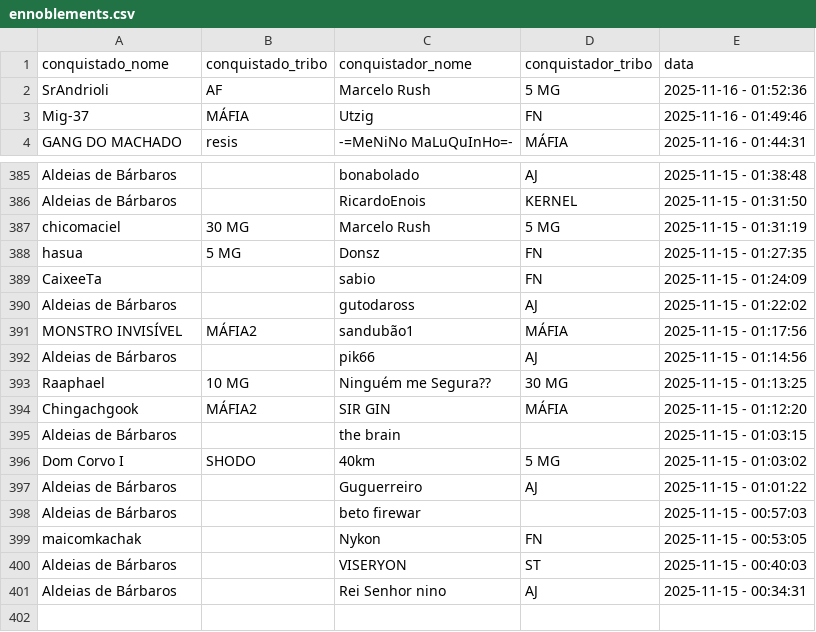
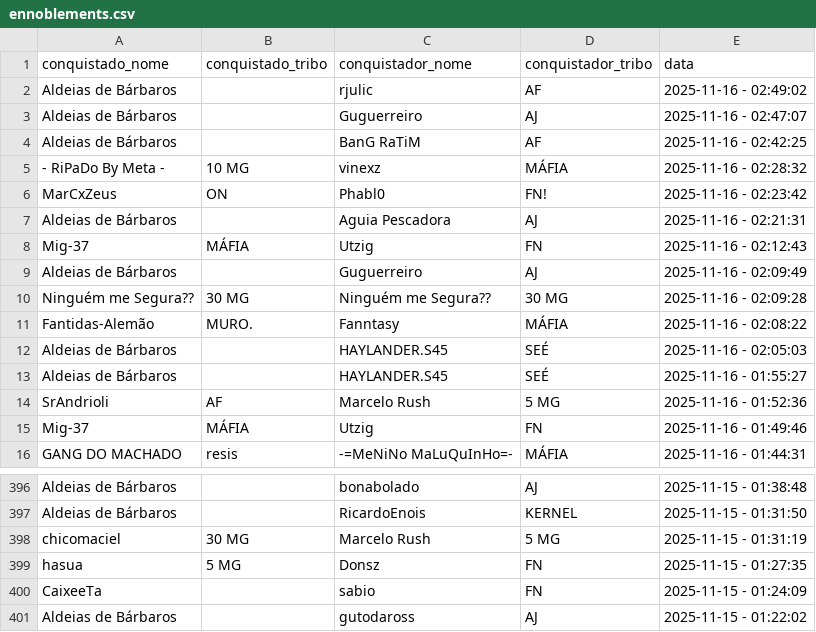
Before and after one commit to pedrodnsilveira/dashboardTW, a CSV file: ennoblements.csv, drawn as a sheet; only a part is shown, gaps mark what is left out; the diff covers the shown part only.

Commit message:
General commit

```diff
--- a/ennoblements.csv
+++ b/ennoblements.csv
@@ -1,2 +1,14 @@
 conquistado_nome;conquistado_tribo;conquistador_nome;conquistador_tribo;data
+Aldeias de Bárbaros;;rjulic;AF;2025-11-16 - 02:49:02
+Aldeias de Bárbaros;;Guguerreiro;AJ;2025-11-16 - 02:47:07
+Aldeias de Bárbaros;;BanG RaTiM;AF;2025-11-16 - 02:42:25
+- RiPaDo By Meta -;10 MG;vinexz;MÁFIA;2025-11-16 - 02:28:32
+MarCxZeus;ON;Phabl0;FN!;2025-11-16 - 02:23:42
+Aldeias de Bárbaros;;Aguia Pescadora;AJ;2025-11-16 - 02:21:31
+Mig-37;MÁFIA;Utzig;FN;2025-11-16 - 02:12:43
+Aldeias de Bárbaros;;Guguerreiro;AJ;2025-11-16 - 02:09:49
+Ninguém me Segura??;30 MG;Ninguém me Segura??;30 MG;2025-11-16 - 02:09:28
+Fantidas-Alemão;MURO.;Fanntasy;MÁFIA;2025-11-16 - 02:08:22
+Aldeias de Bárbaros;;HAYLANDER.S45;SEÉ;2025-11-16 - 02:05:03
+Aldeias de Bárbaros;;HAYLANDER.S45;SEÉ;2025-11-16 - 01:55:27
 SrAndrioli;AF;Marcelo Rush;5 MG;2025-11-16 - 01:52:36
@@ -390,12 +401 @@ CaixeeTa;;sabio;FN;2025-11-15 - 01:24:09
 Aldeias de Bárbaros;;gutodaross;AJ;2025-11-15 - 01:22:02
-MONSTRO INVISÍVEL;MÁFIA2;sandubão1;MÁFIA;2025-11-15 - 01:17:56
-Aldeias de Bárbaros;;pik66;AJ;2025-11-15 - 01:14:56
-Raaphael;10 MG;Ninguém me Segura??;30 MG;2025-11-15 - 01:13:25
-Chingachgook;MÁFIA2;SIR GIN;MÁFIA;2025-11-15 - 01:12:20
-Aldeias de Bárbaros;;the brain;;2025-11-15 - 01:03:15
-Dom Corvo I;SHODO;40km;5 MG;2025-11-15 - 01:03:02
-Aldeias de Bárbaros;;Guguerreiro;AJ;2025-11-15 - 01:01:22
-Aldeias de Bárbaros;;beto firewar;;2025-11-15 - 00:57:03
-maicomkachak;;Nykon;FN;2025-11-15 - 00:53:05
-Aldeias de Bárbaros;;VISERYON;ST;2025-11-15 - 00:40:03
-Aldeias de Bárbaros;;Rei Senhor nino;AJ;2025-11-15 - 00:34:31
```
Also changed, not shown: 1 removed row and 9 moved rows elsewhere in this file.
